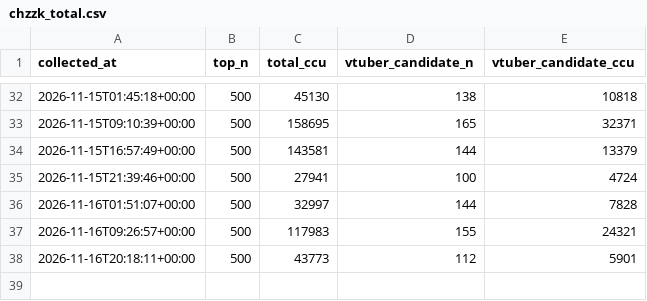
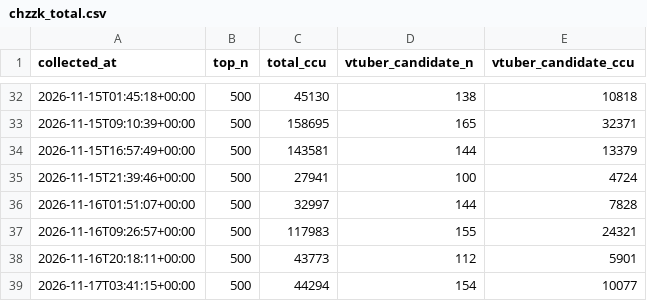
Before and after one commit to Argenviol/stellive-analytics, a CSV file: youtube_analyze_all/collect/data/chzzk_total.csv, drawn as a sheet; only a part is shown, gaps mark what is left out; the diff names each change by its address in the sheet, - before the commit and + after, or states it on an @@ line.

```diff
--- a/youtube_analyze_all/collect/data/chzzk_total.csv
+++ b/youtube_analyze_all/collect/data/chzzk_total.csv
+row 39: 2026-11-17T03:41:15+00:00 | 500 | 44294 | 154 | 10077
```
Also changed, not shown: youtube_analyze_all/collect/data/vtuber_candidates.csv.
